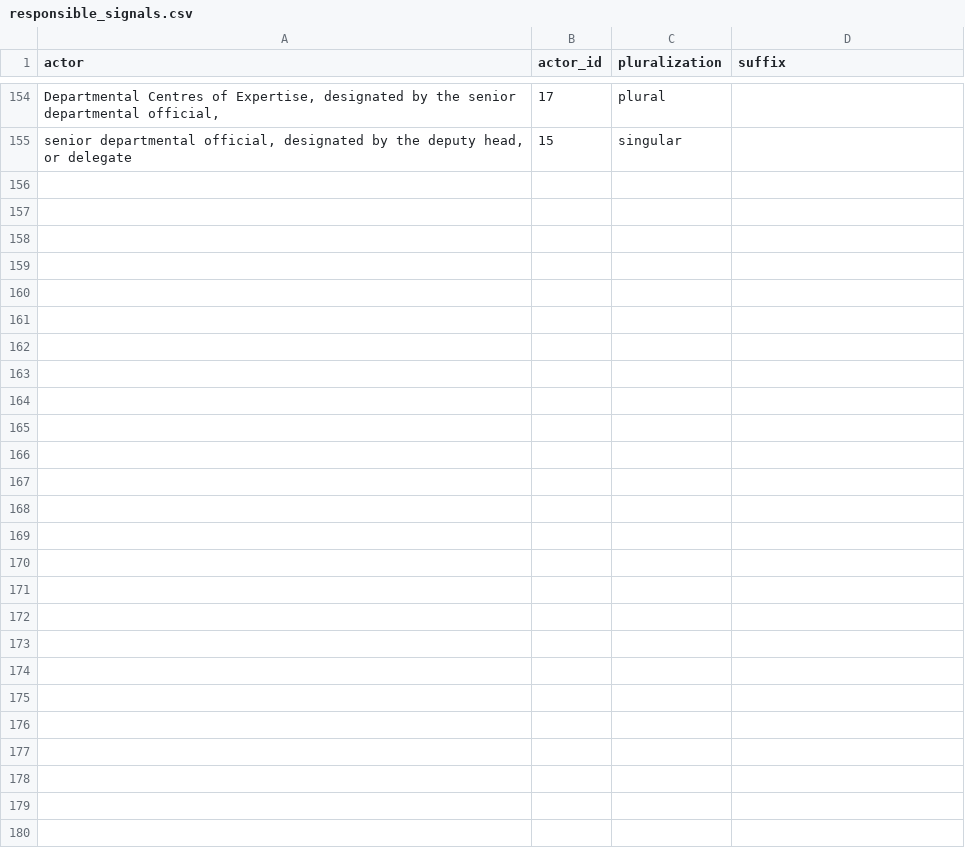
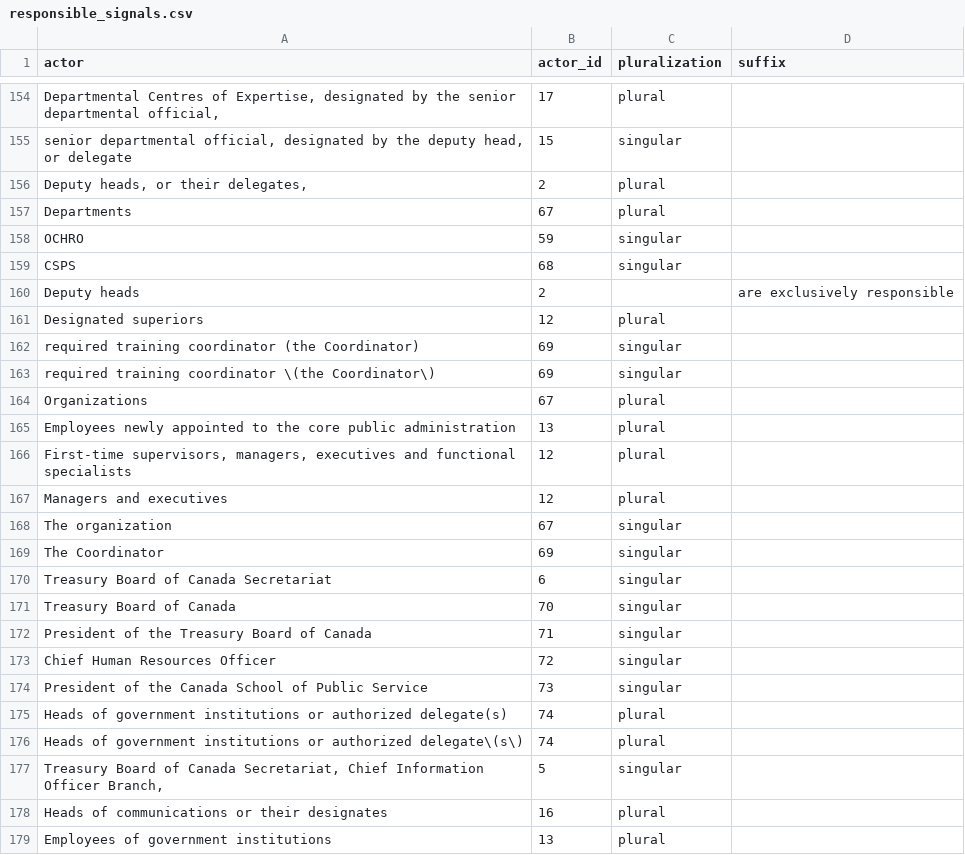
Before and after one commit to lchski/requirement-responsibility-labeller, a CSV file: data/responsible_signals.csv, drawn as a sheet; only a part is shown, gaps mark what is left out; the diff names each change by its address in the sheet, - before the commit and + after, or states it on an @@ line.

Commit message:
more actors!!

```diff
--- a/data/responsible_signals.csv
+++ b/data/responsible_signals.csv
+row 156: Deputy heads, or their delegates, | 2 | plural
+row 157: Departments | 67 | plural
+row 158: OCHRO | 59 | singular
+row 159: CSPS | 68 | singular
+row 160: Deputy heads | 2 |  | are exclusively responsible
+row 161: Designated superiors | 12 | plural
+row 162: required training coordinator (the Coordinator) | 69 | singular
+row 163: required training coordinator \(the Coordinator\) | 69 | singular
+row 164: Organizations | 67 | plural
+row 165: Employees newly appointed to the core public administration | 13 | plural
+row 166: First-time supervisors, managers, executives and functional specialists | 12 | plural
+row 167: Managers and executives | 12 | plural
+row 168: The organization | 67 | singular
+row 169: The Coordinator | 69 | singular
+row 170: Treasury Board of Canada Secretariat | 6 | singular
+row 171: Treasury Board of Canada | 70 | singular
+row 172: President of the Treasury Board of Canada | 71 | singular
+row 173: Chief Human Resources Officer | 72 | singular
+row 174: President of the Canada School of Public Service | 73 | singular
+row 175: Heads of government institutions or authorized delegate(s) | 74 | plural
+row 176: Heads of government institutions or authorized delegate\(s\) | 74 | plural
+row 177: Treasury Board of Canada Secretariat, Chief Information Officer Branch, | 5 | singular
+row 178: Heads of communications or their designates | 16 | plural
+row 179: Employees of government institutions | 13 | plural
```
Also changed, not shown: data/responsible_actors.csv, 1 other file.
